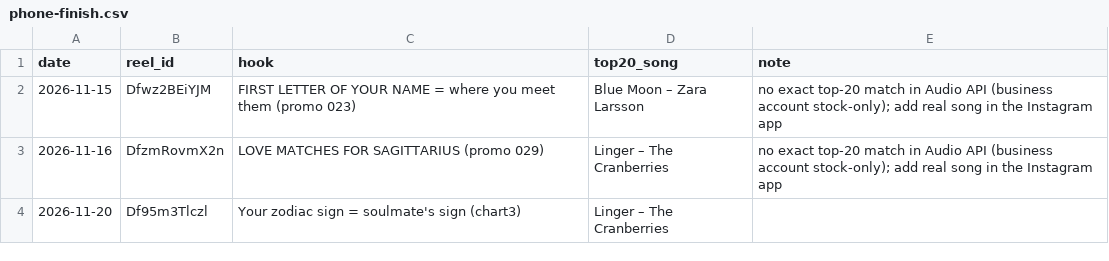
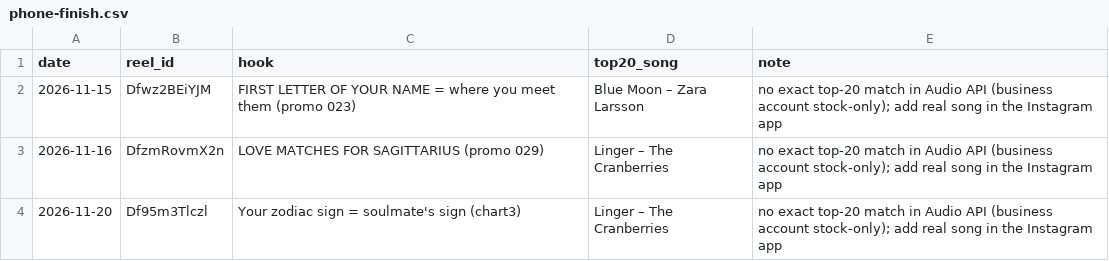
Before and after one commit to newnagiajnala-dotcom/soulmatesigns-system, a CSV file: data/phone-finish.csv, drawn as a sheet.

```diff
--- a/data/phone-finish.csv
+++ b/data/phone-finish.csv
@@ -3,2 +3,2 @@ date,reel_id,hook,top20_song,note
 2026-11-16,DfzmRovmX2n,LOVE MATCHES FOR SAGITTARIUS (promo 029),Linger – The Cranberries,no exact top-20 match in Audio API (business account stock-only); add real song in the Instagram app
-2026-11-20,Df95m3Tlczl,Your zodiac sign = soulmate's sign (chart3),Linger – The Cranberries
+2026-11-20,Df95m3Tlczl,Your zodiac sign = soulmate's sign (chart3),Linger – The Cranberries,no exact top-20 match in Audio API (business account stock-only); add real song in the Instagram app
```
